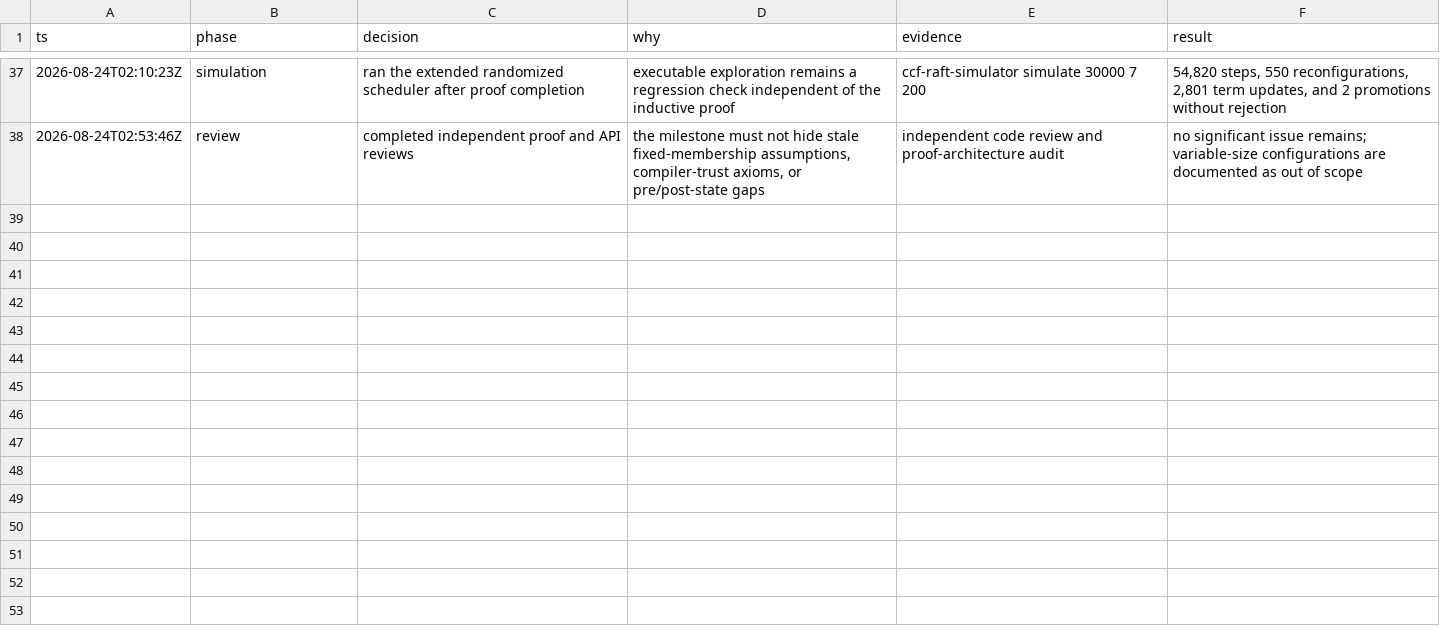
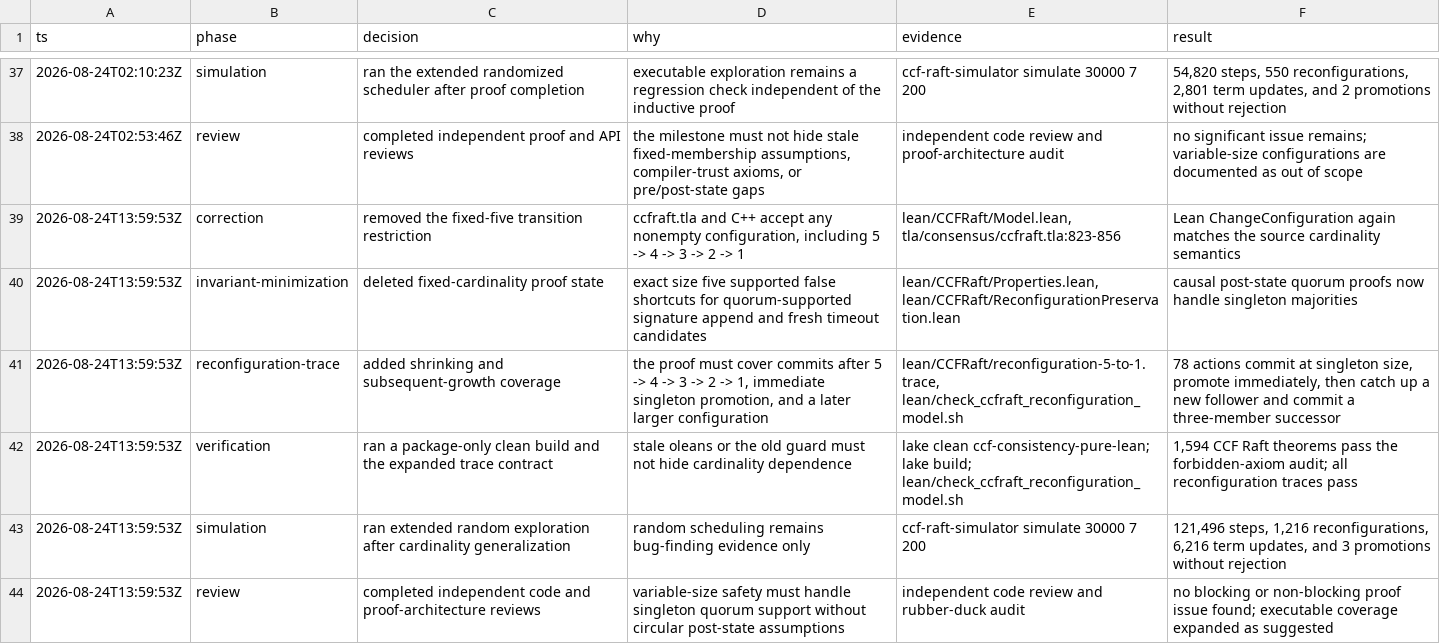
Before and after one commit to cjen1-msft/CCF, a TSV file: .audit/ccfraft-preservation-refactor.tsv, drawn as a sheet; only a part is shown, gaps mark what is left out.

```diff
--- a/.audit/ccfraft-preservation-refactor.tsv
+++ b/.audit/ccfraft-preservation-refactor.tsv
@@ -38 +38,7 @@ ts	phase	decision	why	evidence	result
 2026-08-24T02:53:46Z	review	completed independent proof and API reviews	the milestone must not hide stale fixed-membership assumptions, compiler-trust axioms, or pre/post-state gaps	independent code review and proof-architecture audit	no significant issue remains; variable-size configurations are documented as out of scope
+2026-08-24T13:59:53Z	correction	removed the fixed-five transition restriction	ccfraft.tla and C++ accept any nonempty configuration, including 5 -> 4 -> 3 -> 2 -> 1	lean/CCFRaft/Model.lean, tla/consensus/ccfraft.tla:823-856	Lean ChangeConfiguration again matches the source cardinality semantics
+2026-08-24T13:59:53Z	invariant-minimization	deleted fixed-cardinality proof state	exact size five supported false shortcuts for quorum-supported signature append and fresh timeout candidates	lean/CCFRaft/Properties.lean, lean/CCFRaft/ReconfigurationPreservation.lean	causal post-state quorum proofs now handle singleton majorities
+2026-08-24T13:59:53Z	reconfiguration-trace	added shrinking and subsequent-growth coverage	the proof must cover commits after 5 -> 4 -> 3 -> 2 -> 1, immediate singleton promotion, and a later larger configuration	lean/CCFRaft/reconfiguration-5-to-1.trace, lean/check_ccfraft_reconfiguration_model.sh	78 actions commit at singleton size, promote immediately, then catch up a new follower and commit a three-member successor
+2026-08-24T13:59:53Z	verification	ran a package-only clean build and the expanded trace contract	stale oleans or the old guard must not hide cardinality dependence	lake clean ccf-consistency-pure-lean; lake build; lean/check_ccfraft_reconfiguration_model.sh	1,594 CCF Raft theorems pass the forbidden-axiom audit; all reconfiguration traces pass
+2026-08-24T13:59:53Z	simulation	ran extended random exploration after cardinality generalization	random scheduling remains bug-finding evidence only	ccf-raft-simulator simulate 30000 7 200	121,496 steps, 1,216 reconfigurations, 6,216 term updates, and 3 promotions without rejection
+2026-08-24T13:59:53Z	review	completed independent code and proof-architecture reviews	variable-size safety must handle singleton quorum support without circular post-state assumptions	independent code review and rubber-duck audit	no blocking or non-blocking proof issue found; executable coverage expanded as suggested
```
Also changed, not shown: 9 other files.
